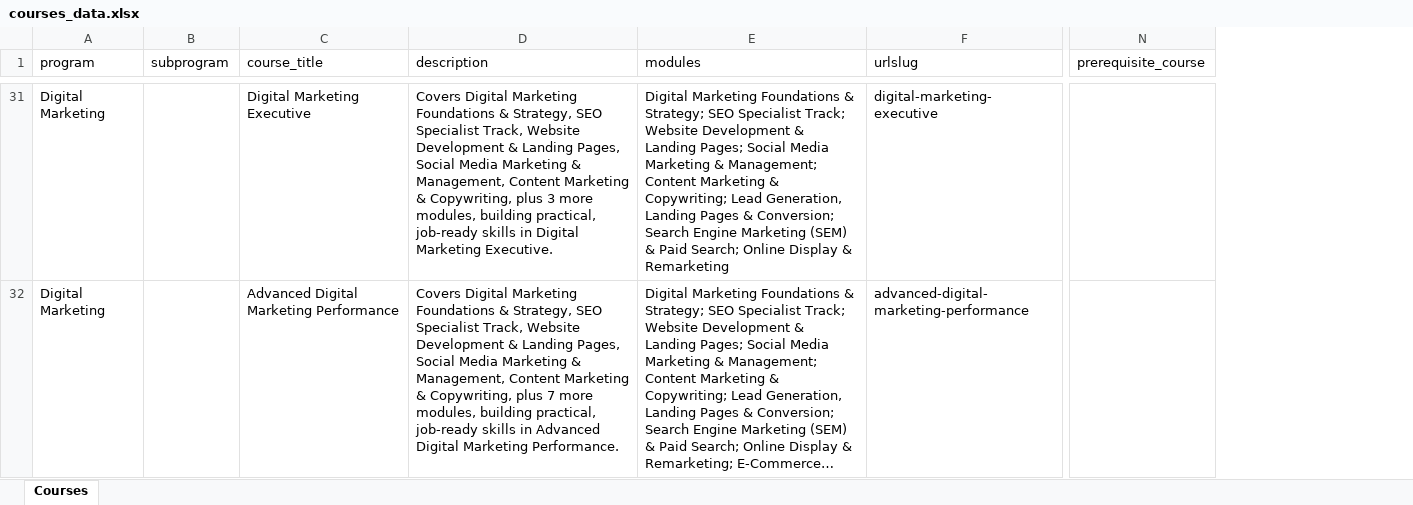
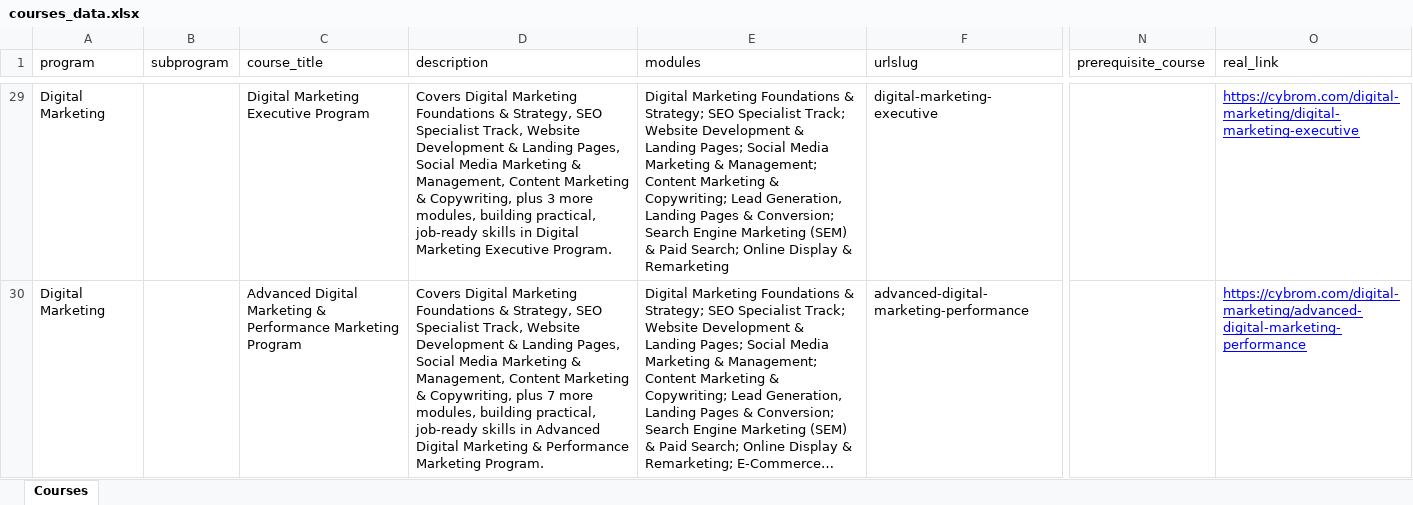
Before and after one commit to tusharshukla34/chatbot-backend, an Excel workbook: data/courses_data.xlsx, sheet Courses, drawn as a sheet; only a part is shown, gaps mark what is left out; long unchanged cells end in …; values as stored, in another font and other column widths than the file's, no borders; addresses are those after the commit; the diff covers the shown part only; the diff names each change by its address in the sheet, - before the commit and + after, or states it on an @@ line.

Commit message:
Wire in exact real course mapping with real links and correct subprograms

```diff
--- a/data/courses_data.xlsx (sheet Courses)
+++ b/data/courses_data.xlsx (sheet Courses)
+column O (real_link), rows 29-30: https://cybrom.com/digital-marketing/digital-marketing-executive | https://cybrom.com/digital-marketing/advanced-digital-marketing-performance
-C29 (course_title): Digital Marketing Executive
+C29 (course_title): Digital Marketing Executive Program
-D29 (description): …Digital Marketing Executive.
+D29 (description): …Digital Marketing Executive Program.
-C30 (course_title): …Digital Marketing Performance
+C30 (course_title): …Digital Marketing & Performance Marketing Program
-D30 (description): …Digital Marketing Performance.
+D30 (description): …Digital Marketing & Performance Marketing Program.
```
Also changed, not shown: 16 added rows, 16 removed rows, 2 moved rows and 29 edited cells elsewhere in this sheet, 3 other files.
